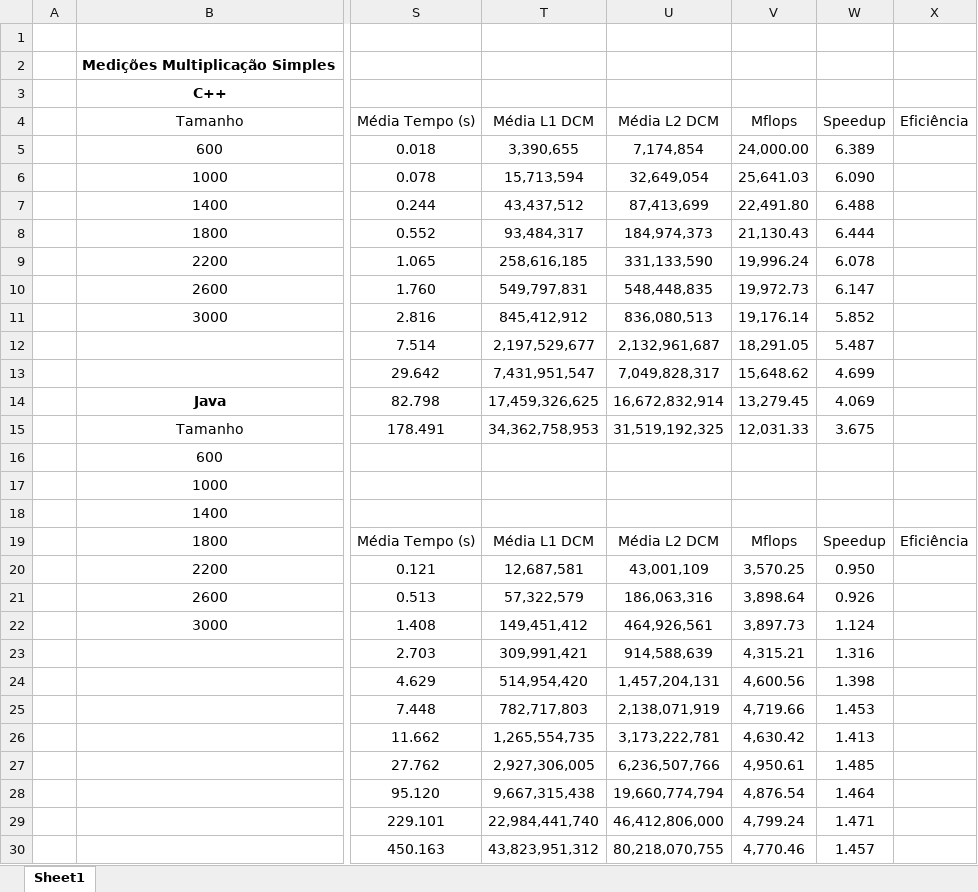
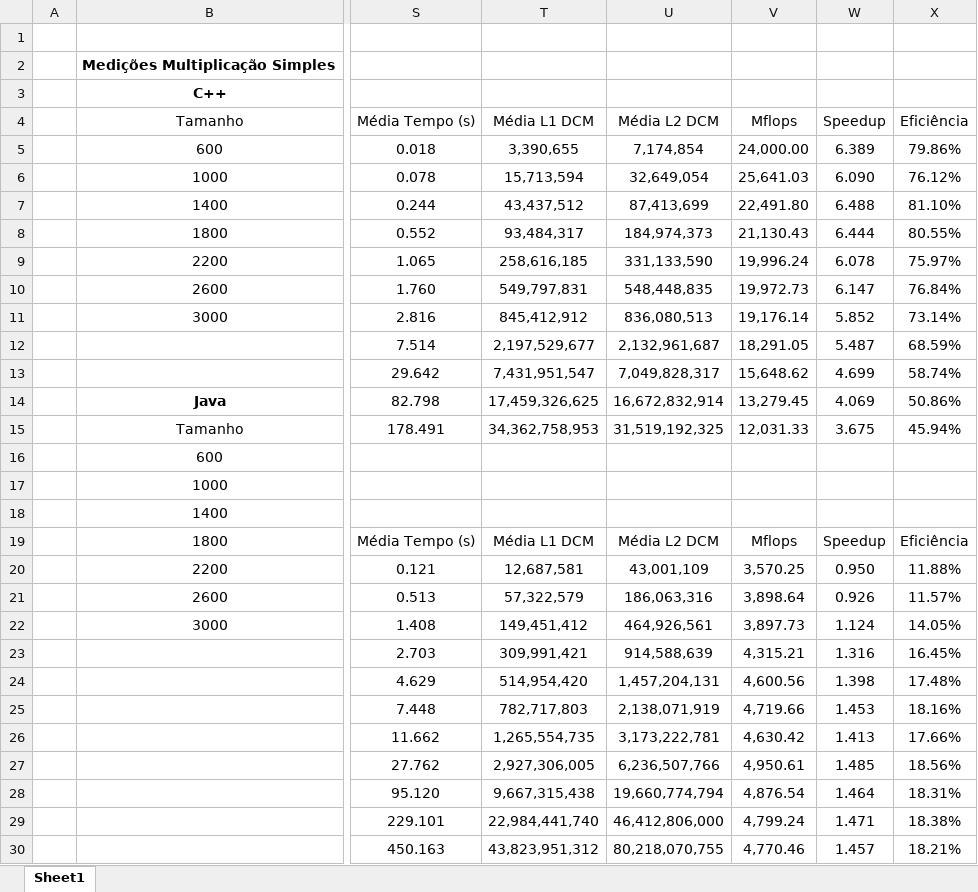
Before and after one commit to domingosneto03/ParallelComputing, an Excel workbook: assign1/doc/measures.xlsx, sheet Sheet1, drawn as a sheet; only a part is shown, gaps mark what is left out; values as stored, in another font and other column widths than the file's, no borders; table styles not drawn; the diff names each change by its address in the sheet, - before the commit and + after, or states it on an @@ line.

Commit message:
measures complete

```diff
--- a/assign1/doc/measures.xlsx (sheet Sheet1)
+++ b/assign1/doc/measures.xlsx (sheet Sheet1)
-X5: (empty)
+X5: 79.86%
-X6: (empty)
+X6: 76.12%
-X7: (empty)
+X7: 81.10%
-X8: (empty)
+X8: 80.55%
-X9: (empty)
+X9: 75.97%
-X10: (empty)
+X10: 76.84%
-X11: (empty)
+X11: 73.14%
-X12: (empty)
+X12: 68.59%
-X13: (empty)
+X13: 58.74%
-X14: (empty)
+X14: 50.86%
-X15: (empty)
+X15: 45.94%
-X20: (empty)
+X20: 11.88%
-X21: (empty)
+X21: 11.57%
-X22: (empty)
+X22: 14.05%
-X23: (empty)
+X23: 16.45%
-X24: (empty)
+X24: 17.48%
-X25: (empty)
+X25: 18.16%
-X26: (empty)
+X26: 17.66%
-X27: (empty)
+X27: 18.56%
-X28: (empty)
+X28: 18.31%
-X29: (empty)
+X29: 18.38%
-X30: (empty)
+X30: 18.21%
```
